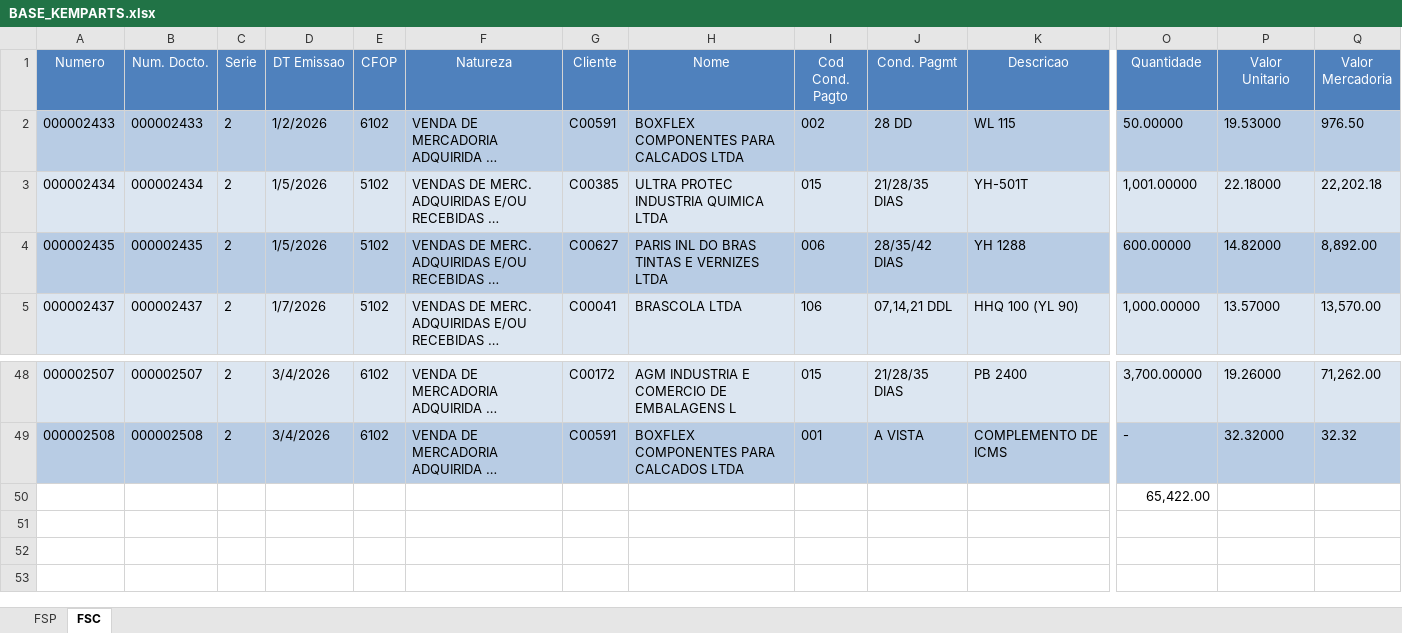
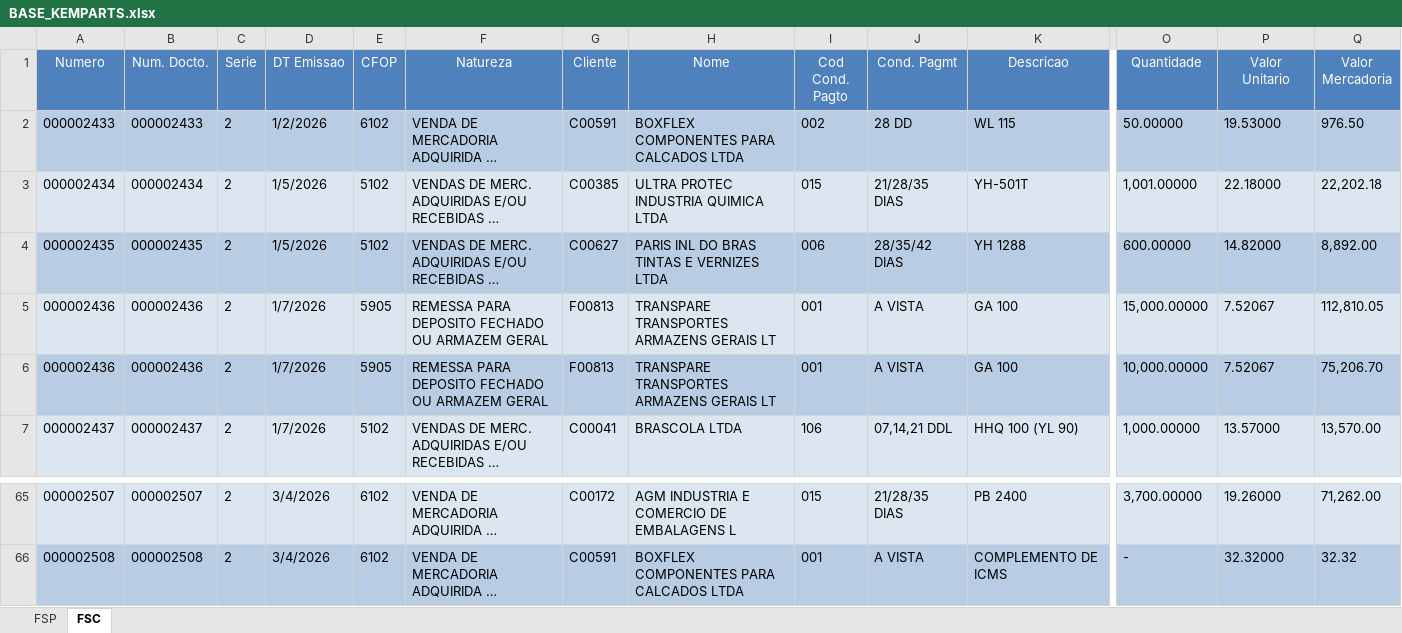
Before and after one commit to FranklinPdon/atualizado_kemparts, an Excel workbook: BASE_KEMPARTS.xlsx, sheet FSC, drawn as a sheet; only a part is shown, gaps mark what is left out; long unchanged cells end in …; values as stored, in another font and other column widths than the file's, no borders; removed rows and columns are numbered as before the commit, all else as after; rows hold the shown columns only; the diff covers the shown part only; the diff names each change by its address in the sheet, - before the commit and + after, or states it on an @@ line.

```diff
--- a/BASE_KEMPARTS.xlsx (sheet FSC)
+++ b/BASE_KEMPARTS.xlsx (sheet FSC)
+row 5: 000002436 | 000002436 | 2 | 1/7/2026 | 5905 | REMESSA PARA DEPOSITO FECHADO OU ARMAZEM GERAL | F00813 | TRANSPARE TRANSPORTES ARMAZENS GERAIS LT | 001 | A VISTA | GA 100 | 15,000.00000 | 7.52067 | 112,810.05
+row 6: 000002436 | 000002436 | 2 | 1/7/2026 | 5905 | REMESSA PARA DEPOSITO FECHADO OU ARMAZEM GERAL | F00813 | TRANSPARE TRANSPORTES ARMAZENS GERAIS LT | 001 | A VISTA | GA 100 | 10,000.00000 | 7.52067 | 75,206.70
-row 50:  |  |  |  |  |  |  |  |  |  |  | 65,422.00
```
Also changed, not shown: 15 added rows elsewhere in this sheet, sheet FSP.
